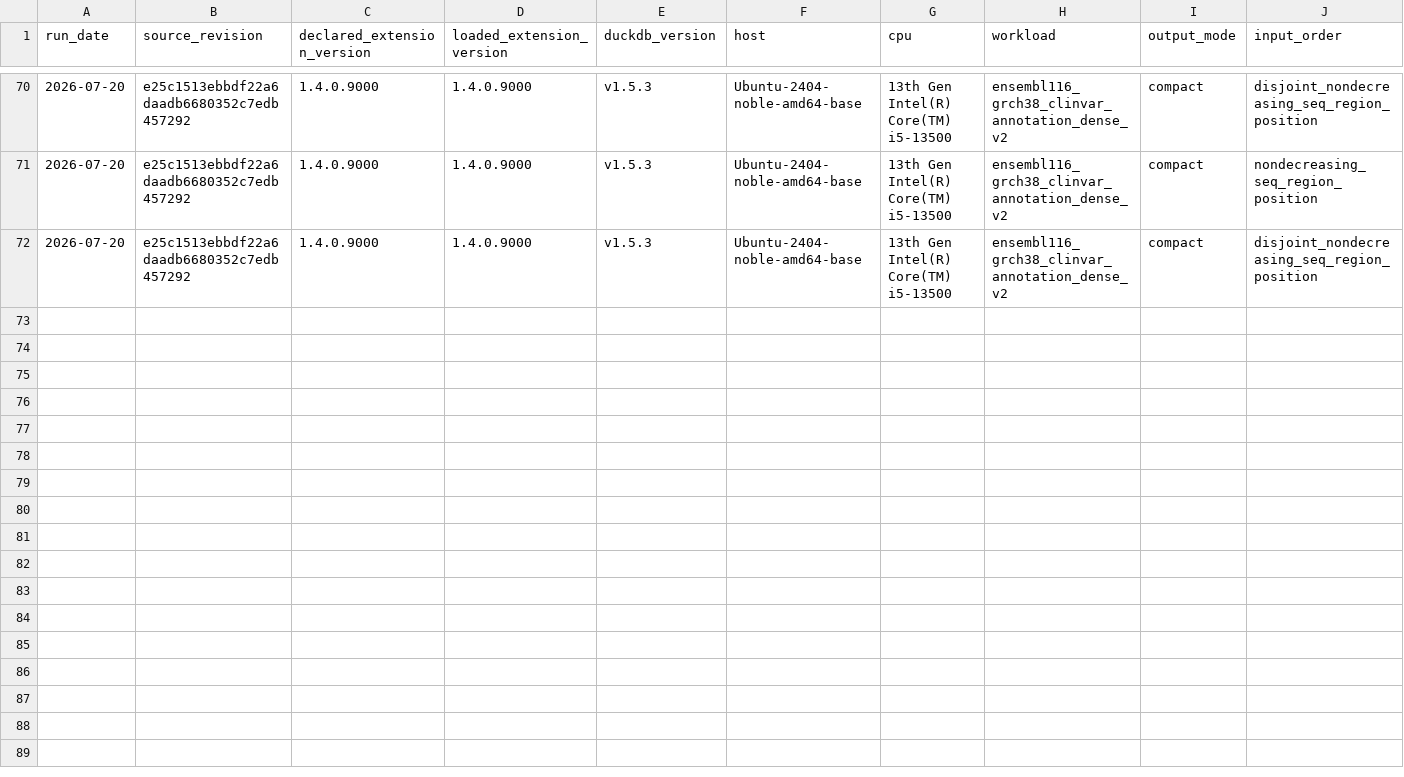
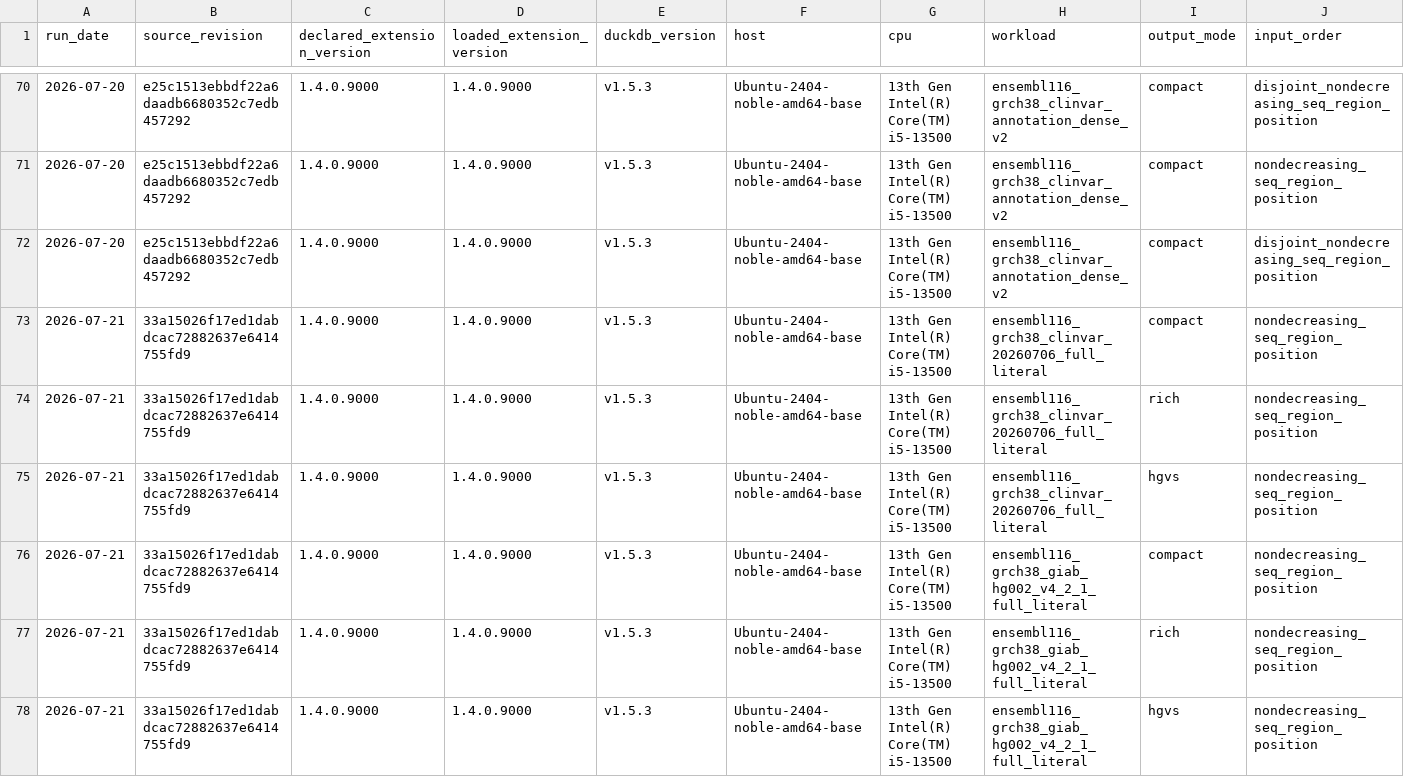
Before and after one commit to RGenomicsETL/duckhts, a CSV file: benchmarks/data/duckvep_throughput.csv, drawn as a sheet; only a part is shown, gaps mark what is left out; rows hold the shown columns only; the diff names each change by its address in the sheet, - before the commit and + after, or states it on an @@ line.

Commit message:
bench(duckvep): record full ClinVar and GIAB throughput

```diff
--- a/benchmarks/data/duckvep_throughput.csv
+++ b/benchmarks/data/duckvep_throughput.csv
+row 73: 2026-07-21 | 33a15026f17ed1dabdcac72882637e6414755fd9 | 1.4.0.9000 | 1.4.0.9000 | v1.5.3 | Ubuntu-2404-noble-amd64-base | 13th Gen Intel(R) Core(TM) i5-13500 | ensembl116_grch38_clinvar_20260706_full_literal | compact | nondecreasing_seq_region_position
+row 74: 2026-07-21 | 33a15026f17ed1dabdcac72882637e6414755fd9 | 1.4.0.9000 | 1.4.0.9000 | v1.5.3 | Ubuntu-2404-noble-amd64-base | 13th Gen Intel(R) Core(TM) i5-13500 | ensembl116_grch38_clinvar_20260706_full_literal | rich | nondecreasing_seq_region_position
+row 75: 2026-07-21 | 33a15026f17ed1dabdcac72882637e6414755fd9 | 1.4.0.9000 | 1.4.0.9000 | v1.5.3 | Ubuntu-2404-noble-amd64-base | 13th Gen Intel(R) Core(TM) i5-13500 | ensembl116_grch38_clinvar_20260706_full_literal | hgvs | nondecreasing_seq_region_position
+row 76: 2026-07-21 | 33a15026f17ed1dabdcac72882637e6414755fd9 | 1.4.0.9000 | 1.4.0.9000 | v1.5.3 | Ubuntu-2404-noble-amd64-base | 13th Gen Intel(R) Core(TM) i5-13500 | ensembl116_grch38_giab_hg002_v4_2_1_full_literal | compact | nondecreasing_seq_region_position
+row 77: 2026-07-21 | 33a15026f17ed1dabdcac72882637e6414755fd9 | 1.4.0.9000 | 1.4.0.9000 | v1.5.3 | Ubuntu-2404-noble-amd64-base | 13th Gen Intel(R) Core(TM) i5-13500 | ensembl116_grch38_giab_hg002_v4_2_1_full_literal | rich | nondecreasing_seq_region_position
+row 78: 2026-07-21 | 33a15026f17ed1dabdcac72882637e6414755fd9 | 1.4.0.9000 | 1.4.0.9000 | v1.5.3 | Ubuntu-2404-noble-amd64-base | 13th Gen Intel(R) Core(TM) i5-13500 | ensembl116_grch38_giab_hg002_v4_2_1_full_literal | hgvs | nondecreasing_seq_region_position
```
Also changed, not shown: 4 other files.
